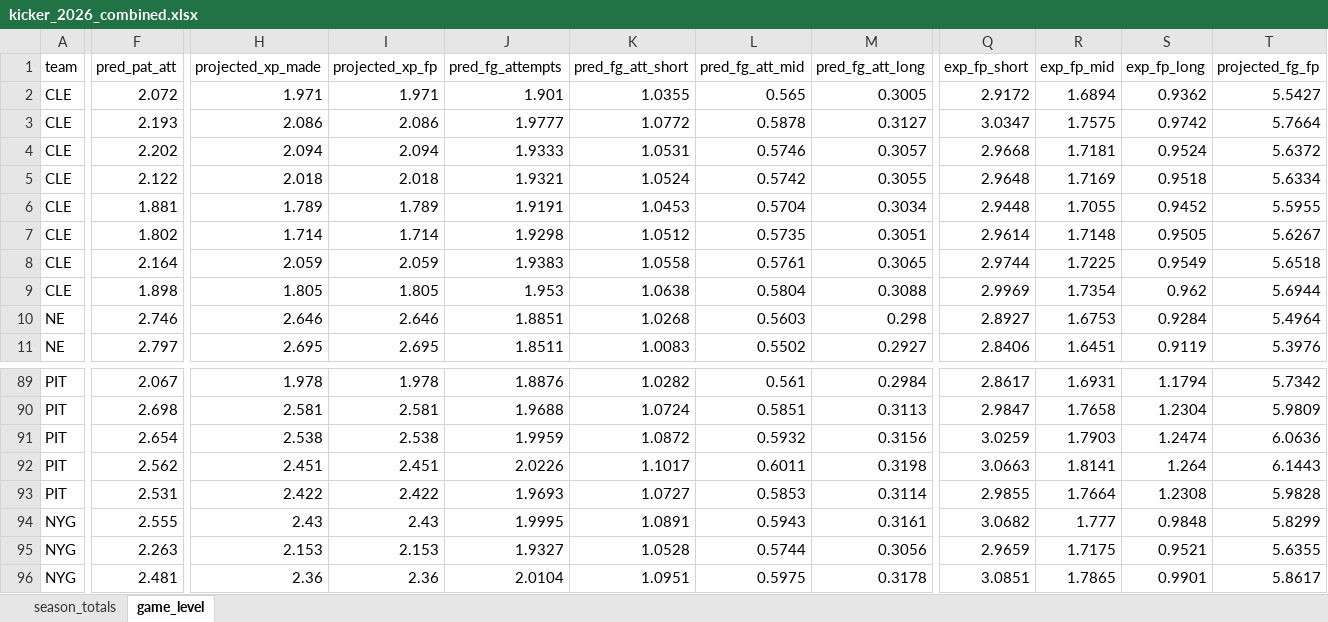
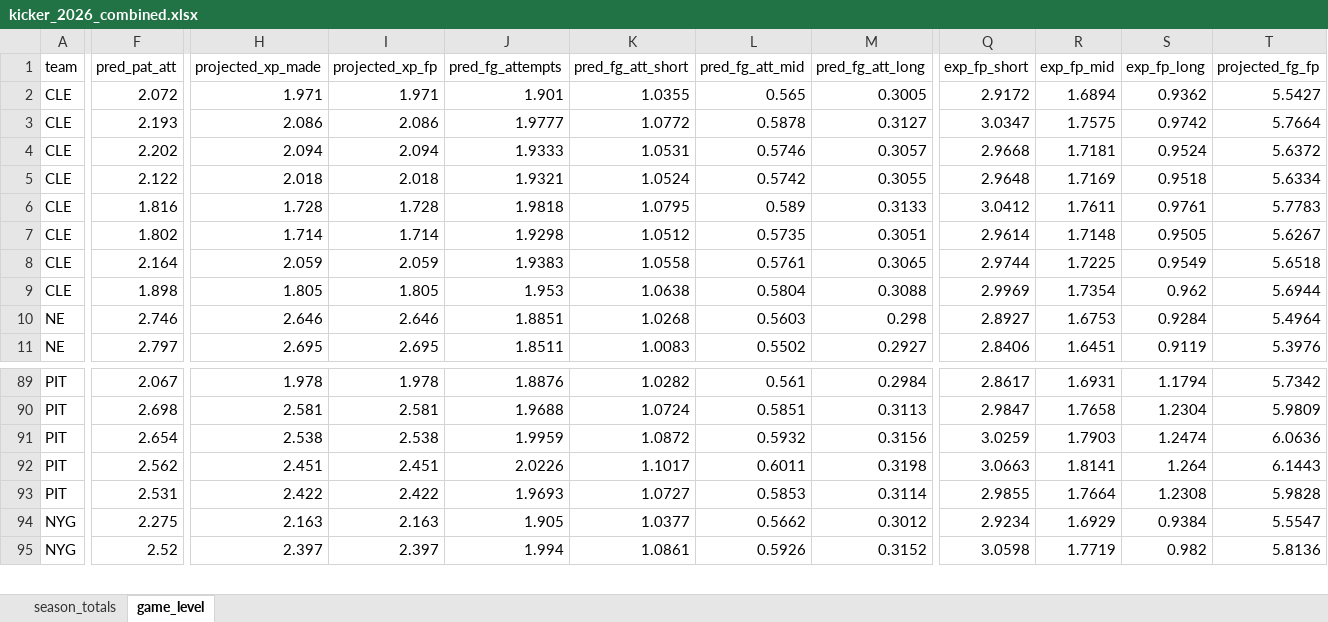
Before and after one commit to egomaniacsfantasy/lineup-lab, an Excel workbook: projections/kicker_2026_combined.xlsx, sheet game_level, drawn as a sheet; only a part is shown, gaps mark what is left out; values as stored, in another font and other column widths than the file's, no borders; removed rows and columns are numbered as before the commit, all else as after; rows hold the shown columns only; the diff covers the shown part only; the diff names each change by its address in the sheet, - before the commit and + after, or states it on an @@ line.

Commit message:
Update projections: kicker_2026_combined.xlsx

```diff
--- a/projections/kicker_2026_combined.xlsx (sheet game_level)
+++ b/projections/kicker_2026_combined.xlsx (sheet game_level)
-F6 (pred_pat_att): 1.881
+F6 (pred_pat_att): 1.816
-H6 (projected_xp_made): 1.789
+H6 (projected_xp_made): 1.728
-I6 (projected_xp_fp): 1.789
+I6 (projected_xp_fp): 1.728
-J6 (pred_fg_attempts): 1.9191
+J6 (pred_fg_attempts): 1.9818
-K6 (pred_fg_att_short): 1.0453
+K6 (pred_fg_att_short): 1.0795
-L6 (pred_fg_att_mid): 0.5704
+L6 (pred_fg_att_mid): 0.589
-M6 (pred_fg_att_long): 0.3034
+M6 (pred_fg_att_long): 0.3133
-Q6 (exp_fp_short): 2.9448
+Q6 (exp_fp_short): 3.0412
-R6 (exp_fp_mid): 1.7055
+R6 (exp_fp_mid): 1.7611
-S6 (exp_fp_long): 0.9452
+S6 (exp_fp_long): 0.9761
-T6 (projected_fg_fp): 5.5955
+T6 (projected_fg_fp): 5.7783
-row 94: NYG | 2.555 | 2.43 | 2.43 | 1.9995 | 1.0891 | 0.5943 | 0.3161 | 3.0682 | 1.777 | 0.9848 | 5.8299
-F94 (pred_pat_att): 2.263
+F94 (pred_pat_att): 2.275
-H94 (projected_xp_made): 2.153
+H94 (projected_xp_made): 2.163
-I94 (projected_xp_fp): 2.153
+I94 (projected_xp_fp): 2.163
-J94 (pred_fg_attempts): 1.9327
+J94 (pred_fg_attempts): 1.905
-K94 (pred_fg_att_short): 1.0528
+K94 (pred_fg_att_short): 1.0377
-L94 (pred_fg_att_mid): 0.5744
+L94 (pred_fg_att_mid): 0.5662
-M94 (pred_fg_att_long): 0.3056
+M94 (pred_fg_att_long): 0.3012
-Q94 (exp_fp_short): 2.9659
+Q94 (exp_fp_short): 2.9234
-R94 (exp_fp_mid): 1.7175
+R94 (exp_fp_mid): 1.6929
-S94 (exp_fp_long): 0.9521
+S94 (exp_fp_long): 0.9384
-T94 (projected_fg_fp): 5.6355
+T94 (projected_fg_fp): 5.5547
-F95 (pred_pat_att): 2.481
+F95 (pred_pat_att): 2.52
-H95 (projected_xp_made): 2.36
+H95 (projected_xp_made): 2.397
-I95 (projected_xp_fp): 2.36
+I95 (projected_xp_fp): 2.397
-J95 (pred_fg_attempts): 2.0104
+J95 (pred_fg_attempts): 1.994
-K95 (pred_fg_att_short): 1.0951
+K95 (pred_fg_att_short): 1.0861
-L95 (pred_fg_att_mid): 0.5975
+L95 (pred_fg_att_mid): 0.5926
-M95 (pred_fg_att_long): 0.3178
+M95 (pred_fg_att_long): 0.3152
-Q95 (exp_fp_short): 3.0851
+Q95 (exp_fp_short): 3.0598
-R95 (exp_fp_mid): 1.7865
+R95 (exp_fp_mid): 1.7719
-S95 (exp_fp_long): 0.9901
+S95 (exp_fp_long): 0.982
-T95 (projected_fg_fp): 5.8617
+T95 (projected_fg_fp): 5.8136
```
Also changed, not shown: 1 removed row and 414 edited cells elsewhere in this sheet, sheet season_totals.
